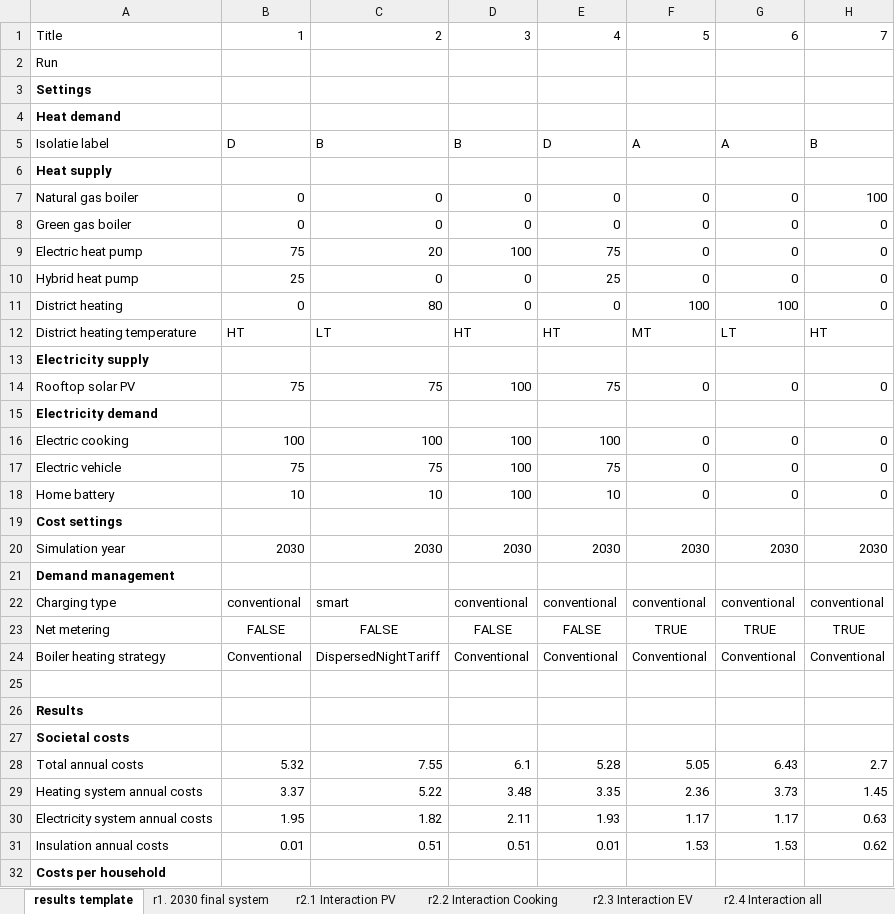
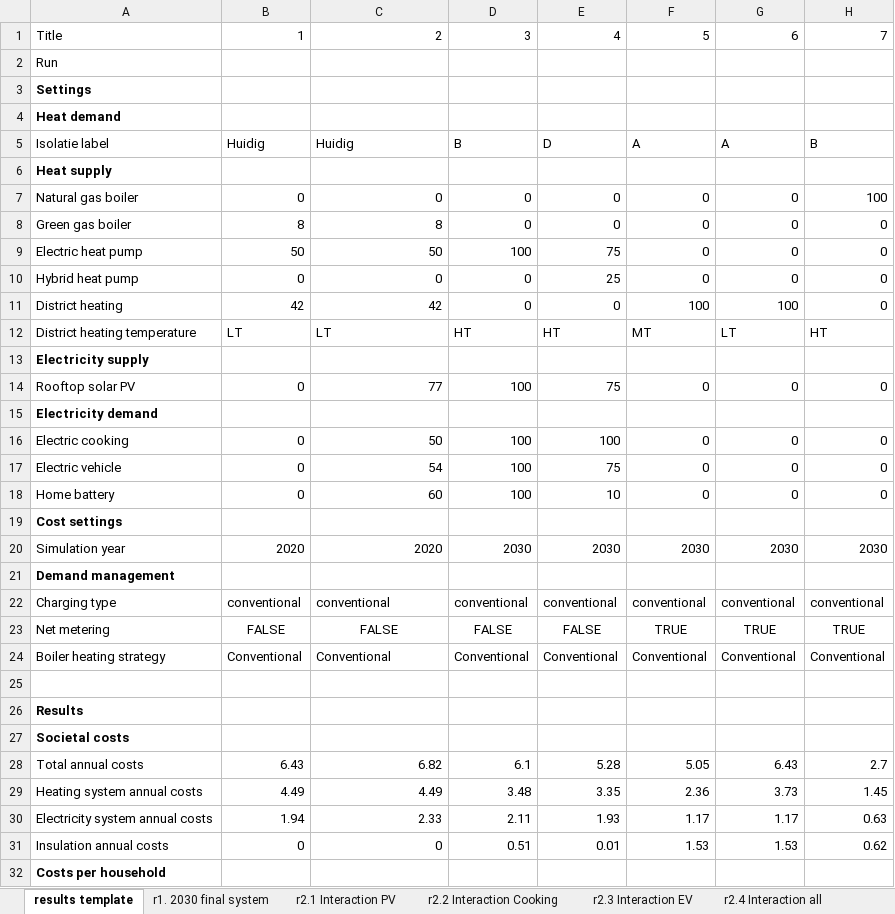
Before and after one commit to ZEnMo/Buurtmodel-Bunderbuurten-Veghel, an Excel workbook: Bunderbuurten veghel model/_neighborhood-model-results.xlsx, sheet results template, drawn as a sheet; only a part is shown; values as stored, in another font and other column widths than the file's, no borders; charts and pictures and conditional formats not drawn; 5 other sheets too large or unreadable and not compared; the diff covers the shown part only; the diff names each change by its address in the sheet, - before the commit and + after, or states it on an @@ line.

Commit message:
Opgeschoond veghel model

```diff
--- a/Bunderbuurten veghel model/_neighborhood-model-results.xlsx (sheet results template)
+++ b/Bunderbuurten veghel model/_neighborhood-model-results.xlsx (sheet results template)
-B5: D
+B5: Huidig
-C5: B
+C5: Huidig
-B8: 0
+B8: 8
-C8: 0
+C8: 8
-B9: 75
+B9: 50
-C9: 20
+C9: 50
-B10: 25
+B10: 0
-B11: 0
+B11: 42
-C11: 80
+C11: 42
-B12: HT
+B12: LT
-B14: 75
+B14: 0
-C14: 75
+C14: 77
-B16: 100
+B16: 0
-C16: 100
+C16: 50
-B17: 75
+B17: 0
-C17: 75
+C17: 54
-B18: 10
+B18: 0
-C18: 10
+C18: 60
-B20: 2030
+B20: 2020
-C20: 2030
+C20: 2020
-C22: smart
+C22: conventional
-C24: DispersedNightTariff
+C24: Conventional
-B28: 5.32
+B28: 6.43
-C28: 7.55
+C28: 6.82
-B29: 3.37
+B29: 4.49
-C29: 5.22
+C29: 4.49
-B30: 1.95
+B30: 1.94
-C30: 1.82
+C30: 2.33
-B31: 0.01
+B31: 0
-C31: 0.51
+C31: 0
```
Also changed, not shown: 44 edited cells elsewhere in this sheet, 5 other files.
